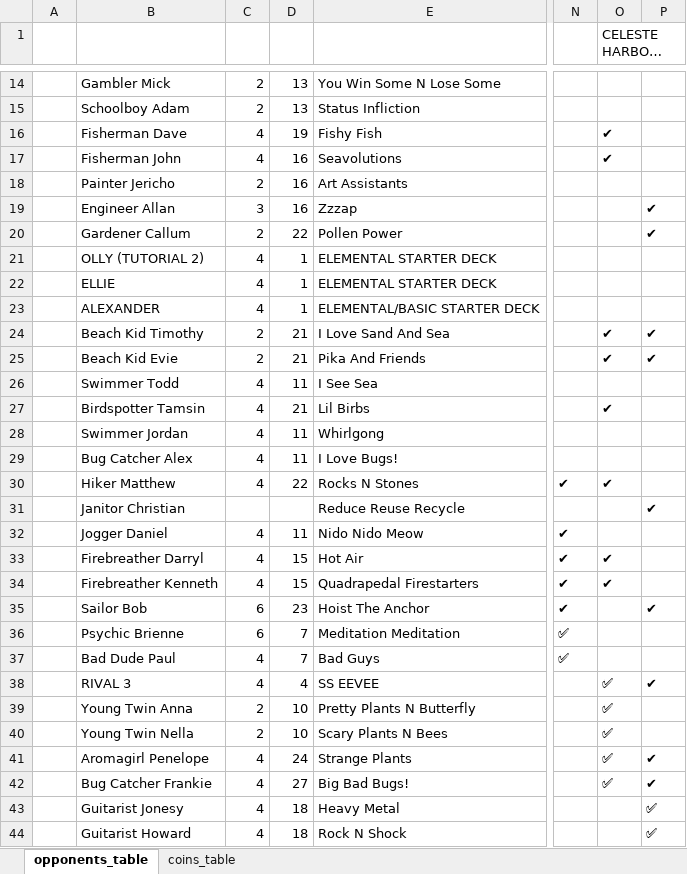
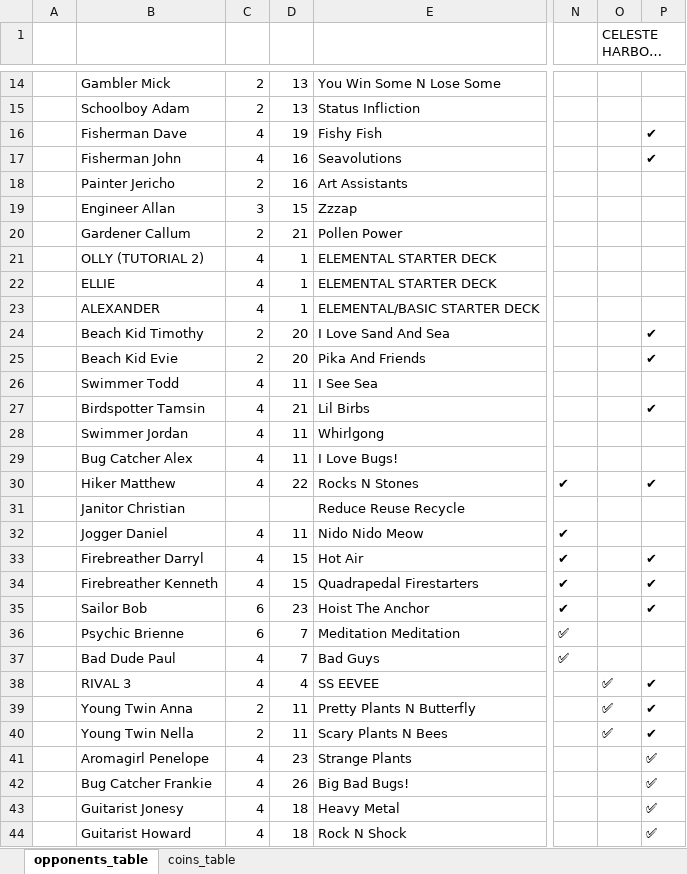
Before and after one commit to APINKSHRIMP/Pokemon-TCG-Legacy, an Excel workbook: Spreadsheets/Opponent_Tracker.xlsx, sheet opponents_table, drawn as a sheet; only a part is shown, gaps mark what is left out; long unchanged cells end in …; values as stored, in another font and other column widths than the file's, no cell formats; the diff covers the shown part only; the diff names each change by its address in the sheet, - before the commit and + after, or states it on an @@ line.

```diff
--- a/Spreadsheets/Opponent_Tracker.xlsx (sheet opponents_table)
+++ b/Spreadsheets/Opponent_Tracker.xlsx (sheet opponents_table)
-O16:O17 (CELESTE HARBOUR 3): ✔
+O16:O17 (CELESTE HARBOUR 3): (empty)
-P16:P17: (empty)
+P16:P17: ✔
-D19: 16
+D19: 15
-P19:P20: ✔
+P19:P20: (empty)
-D20: 22
+D20: 21
-D24:D25: 21
+D24:D25: 20
-O24:O25 (CELESTE HARBOUR 3): ✔
+O24:O25 (CELESTE HARBOUR 3): (empty)
-O27 (CELESTE HARBOUR 3): ✔
+O27 (CELESTE HARBOUR 3): (empty)
-P27: (empty)
+P27: ✔
-O30 (CELESTE HARBOUR 3): ✔
+O30 (CELESTE HARBOUR 3): (empty)
-P30: (empty)
+P30: ✔
-P31: ✔
+P31: (empty)
-O33:O34 (CELESTE HARBOUR 3): ✔
+O33:O34 (CELESTE HARBOUR 3): (empty)
-P33:P34: (empty)
+P33:P34: ✔
-D39:D40: 10
+D39:D40: 11
-P39:P40: (empty)
+P39:P40: ✔
-D41: 24
+D41: 23
-O41:O42 (CELESTE HARBOUR 3): ✅
+O41:O42 (CELESTE HARBOUR 3): (empty)
-P41:P42: ✔
+P41:P42: ✅
-D42: 27
+D42: 26
```
Also changed, not shown: 4 edited cells elsewhere in this sheet, cell formats, 40 other files.
